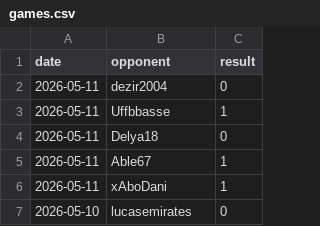
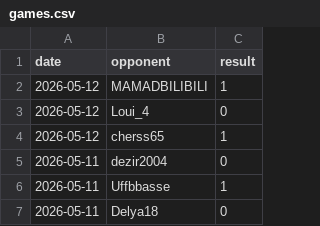
Before and after one commit to IsaacVerm/chess-dashboard, a CSV file: data/games.csv, drawn as a sheet; only a part is shown; the shorter side is filled out with more unchanged rows; the diff names each change by its address in the sheet, - before the commit and + after, or states it on an @@ line.

```diff
--- a/data/games.csv
+++ b/data/games.csv
+row 2: 2026-05-12 | MAMADBILIBILI | 1
+row 3: 2026-05-12 | Loui_4 | 0
+row 4: 2026-05-12 | cherss65 | 1
```
Also changed, not shown: data/metrics.csv, 1 other file.
